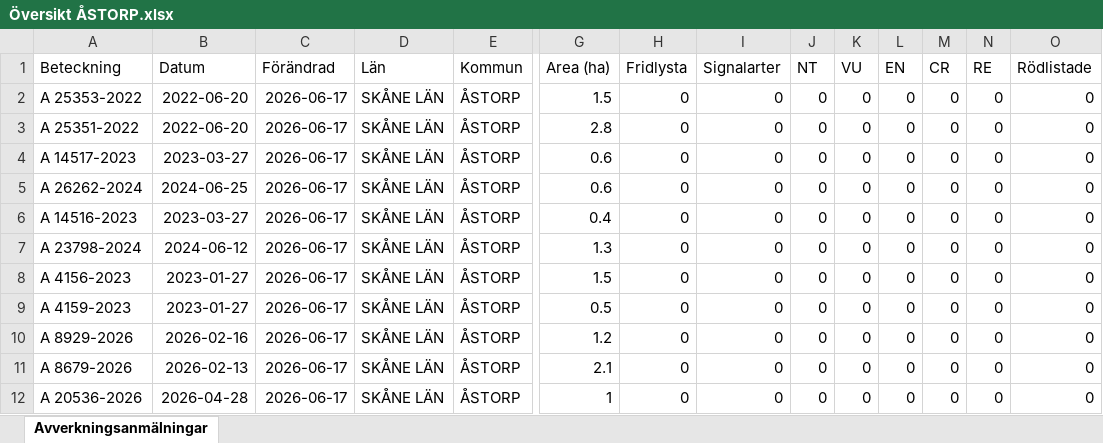
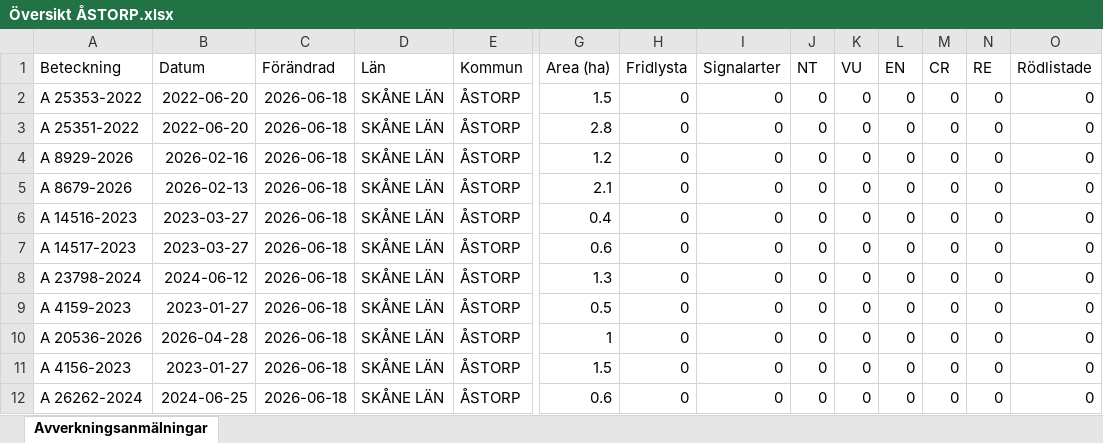
Before and after one commit to klasma/Logging_1277, an Excel workbook: Översikt ÅSTORP.xlsx, sheet Avverkningsanmälningar, drawn as a sheet; only a part is shown, gaps mark what is left out; values as stored, in another font and other column widths than the file's, no borders; removed rows and columns are numbered as before the commit, all else as after; rows hold the shown columns only; the diff names each change by its address in the sheet, - before the commit and + after, or states it on an @@ line.

```diff
--- a/Översikt ÅSTORP.xlsx (sheet Avverkningsanmälningar)
+++ b/Översikt ÅSTORP.xlsx (sheet Avverkningsanmälningar)
-C2:C6 (Förändrad): 2026-06-17
+C2:C6 (Förändrad): 2026-06-18
-A4 (Beteckning): A 14517-2023
+A4 (Beteckning): A 8929-2026
-B4 (Datum): 2023-03-27
+B4 (Datum): 2026-02-16
-G4 (Area (ha)): 0.6
+G4 (Area (ha)): 1.2
-A5 (Beteckning): A 26262-2024
+A5 (Beteckning): A 8679-2026
-B5 (Datum): 2024-06-25
+B5 (Datum): 2026-02-13
-G5 (Area (ha)): 0.6
+G5 (Area (ha)): 2.1
+row 7: A 14517-2023 | 2023-03-27 | 2026-06-18 | SKÅNE LÄN | ÅSTORP | 0.6 | 0 | 0 | 0 | 0 | 0 | 0 | 0 | 0
-C8 (Förändrad): 2026-06-17
+C8 (Förändrad): 2026-06-18
-row 8: A 4156-2023 | 2023-01-27 | 2026-06-17 | SKÅNE LÄN | ÅSTORP | 1.5 | 0 | 0 | 0 | 0 | 0 | 0 | 0 | 0
-C9:C12 (Förändrad): 2026-06-17
+C9:C12 (Förändrad): 2026-06-18
-A10 (Beteckning): A 8929-2026
+A10 (Beteckning): A 20536-2026
-B10 (Datum): 2026-02-16
+B10 (Datum): 2026-04-28
-G10 (Area (ha)): 1.2
+G10 (Area (ha)): 1
-A11 (Beteckning): A 8679-2026
+A11 (Beteckning): A 4156-2023
-B11 (Datum): 2026-02-13
+B11 (Datum): 2023-01-27
-G11 (Area (ha)): 2.1
+G11 (Area (ha)): 1.5
-A12 (Beteckning): A 20536-2026
+A12 (Beteckning): A 26262-2024
-B12 (Datum): 2026-04-28
+B12 (Datum): 2024-06-25
-G12 (Area (ha)): 1
+G12 (Area (ha)): 0.6
```
Also changed, not shown: 1 other file.
